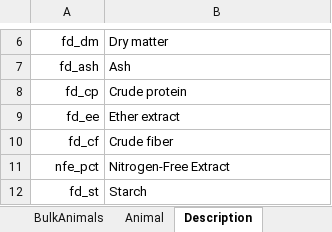
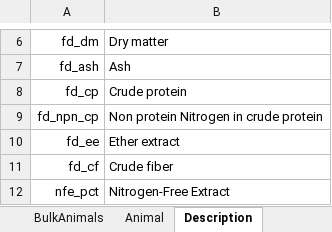
Before and after one commit to ucdavis/rationsmart, an Excel workbook: backend/scripts_2/manual_run/RFT_FD_Lib_Y2test.xlsx, sheet Description, drawn as a sheet; only a part is shown, gaps mark what is left out; the shorter side is filled out with more unchanged rows; values as stored, in another font and other column widths than the file's, no borders; the diff names each change by its address in the sheet, - before the commit and + after, or states it on an @@ line.

```diff
--- a/backend/scripts_2/manual_run/RFT_FD_Lib_Y2test.xlsx (sheet Description)
+++ b/backend/scripts_2/manual_run/RFT_FD_Lib_Y2test.xlsx (sheet Description)
+row 9: fd_npn_cp | Non protein Nitrogen in crude protein
```
Also changed, not shown: sheet Feed, sheet Animal, sheet Fd_selected, other sheet tabs.
